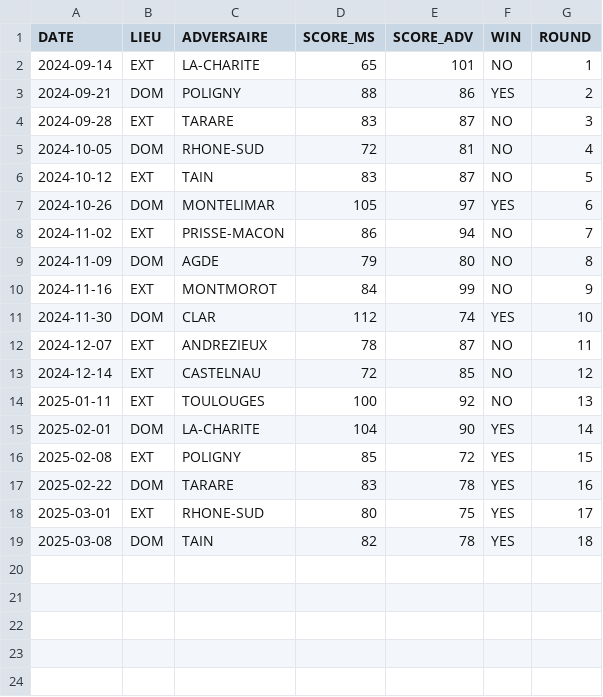
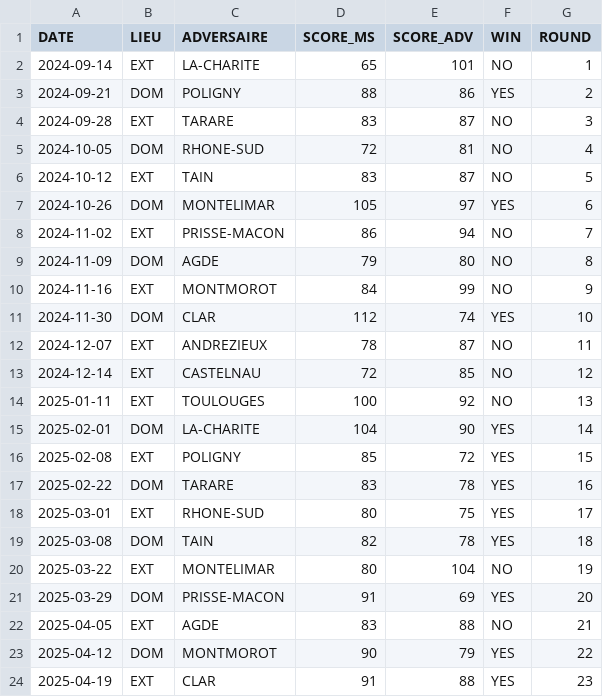
Before and after one commit to gpain1999/MANTAILLE_S1, a CSV file: data/SCORE_GAME.csv, drawn as a sheet; the diff names each change by its address in the sheet, - before the commit and + after, or states it on an @@ line.

```diff
--- a/data/SCORE_GAME.csv
+++ b/data/SCORE_GAME.csv
+row 20: 2025-03-22 | EXT | MONTELIMAR | 80 | 104 | NO | 19
+row 21: 2025-03-29 | DOM | PRISSE-MACON | 91 | 69 | YES | 20
+row 22: 2025-04-05 | EXT | AGDE | 83 | 88 | NO | 21
+row 23: 2025-04-12 | DOM | MONTMOROT | 90 | 79 | YES | 22
+row 24: 2025-04-19 | EXT | CLAR | 91 | 88 | YES | 23
```
Also changed, not shown: data/all_boxescores.csv.
